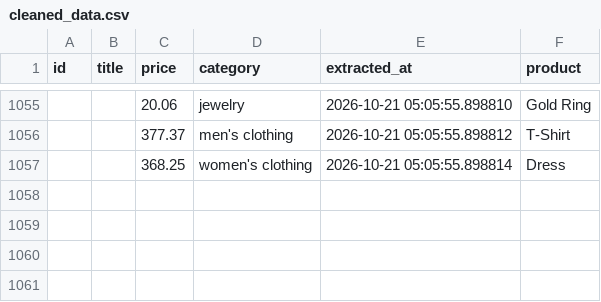
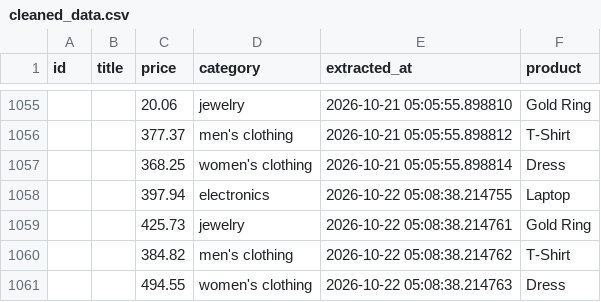
Before and after one commit to krithic616/ecommerce-price-pipeline, a CSV file: data/cleaned_data.csv, drawn as a sheet; only a part is shown, gaps mark what is left out; the diff names each change by its address in the sheet, - before the commit and + after, or states it on an @@ line.

```diff
--- a/data/cleaned_data.csv
+++ b/data/cleaned_data.csv
+row 1058:  |  | 397.94 | electronics | 2026-10-22 05:08:38.214755 | Laptop
+row 1059:  |  | 425.73 | jewelry | 2026-10-22 05:08:38.214761 | Gold Ring
+row 1060:  |  | 384.82 | men's clothing | 2026-10-22 05:08:38.214762 | T-Shirt
+row 1061:  |  | 494.55 | women's clothing | 2026-10-22 05:08:38.214763 | Dress
```
Also changed, not shown: data/raw_data.csv.
